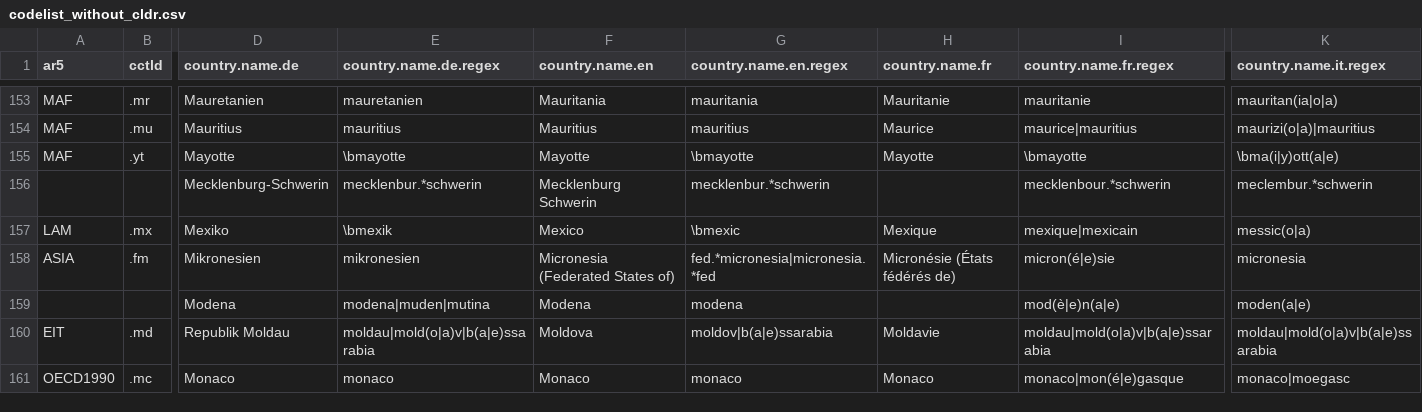
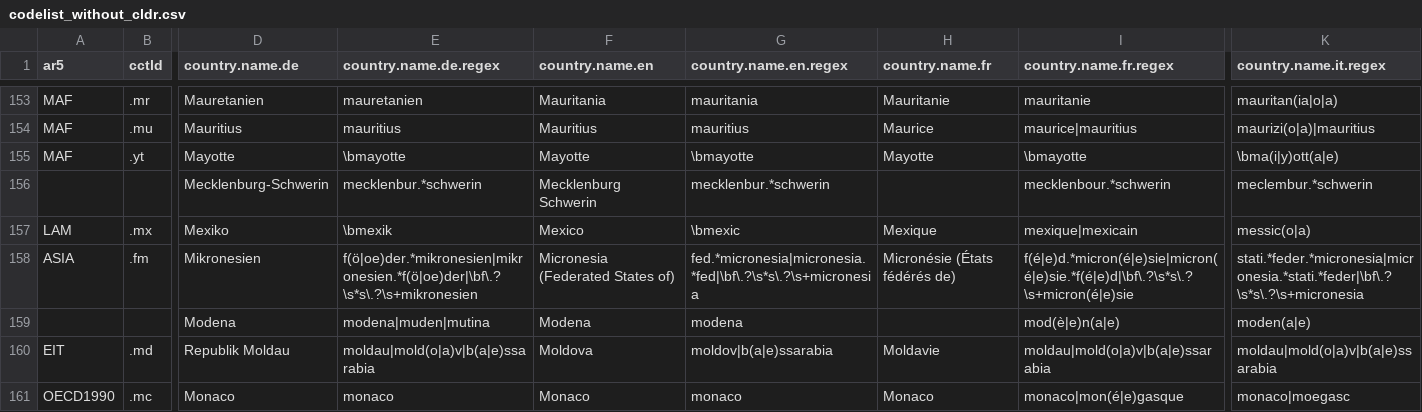
Before and after one commit to vincentarelbundock/countrycode, a CSV file: dictionary/codelist_without_cldr.csv, drawn as a sheet; only a part is shown, gaps mark what is left out; the diff names each change by its address in the sheet, - before the commit and + after, or states it on an @@ line.

Commit message:
Issue #354 stricter micronesia regexes

```diff
--- a/dictionary/codelist_without_cldr.csv
+++ b/dictionary/codelist_without_cldr.csv
-E158 (country.name.de.regex): mikronesien
+E158 (country.name.de.regex): f(ö|oe)der.*mikronesien|mikronesien.*f(ö|oe)der|\bf\.?\s*s\.?\s+mikronesien
-G158 (country.name.en.regex): fed.*micronesia|micronesia.*fed
+G158 (country.name.en.regex): fed.*micronesia|micronesia.*fed|\bf\.?\s*s\.?\s+micronesia
-I158 (country.name.fr.regex): micron(é|e)sie
+I158 (country.name.fr.regex): f(é|e)d.*micron(é|e)sie|micron(é|e)sie.*f(é|e)d|\bf\.?\s*s\.?\s+micron(é|e)sie
-K158 (country.name.it.regex): micronesia
+K158 (country.name.it.regex): stati.*feder.*micronesia|micronesia.*stati.*feder|\bf\.?\s*s\.?\s+micronesia
```
Also changed, not shown: dictionary/data_regex.csv, 5 other files.
